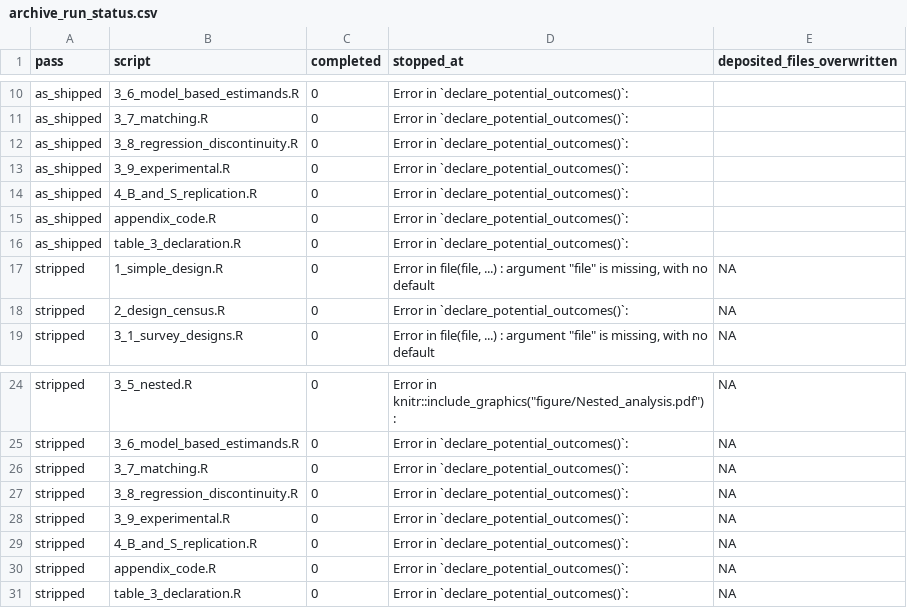
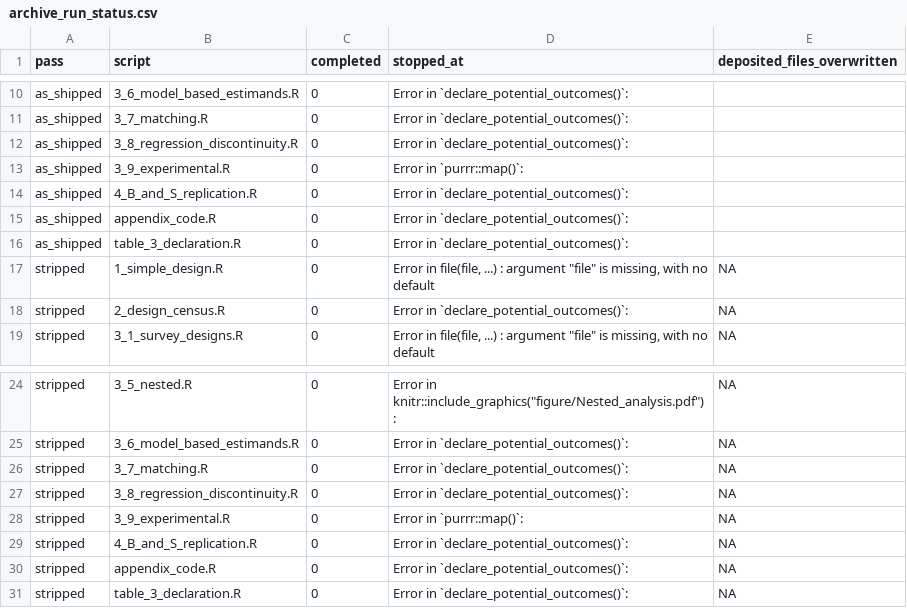
Before and after one commit to active-maintenance-aec/blair_cooper_coppock_humphreys_2019, a CSV file: ground_truth/archive_run_status.csv, drawn as a sheet; only a part is shown, gaps mark what is left out.

Commit message:
Revert "Declare Figure 1's two designs directly instead of through DesignLibrary"
This reverts commit 2422756e499ca86bd28b0fb058a185e182dbb4ba.

```diff
--- a/ground_truth/archive_run_status.csv
+++ b/ground_truth/archive_run_status.csv
@@ -12,3 +12,3 @@ as_shipped,3_7_matching.R,0,Error in `declare_potential_outcomes()`:,
 as_shipped,3_8_regression_discontinuity.R,0,Error in `declare_potential_outcomes()`:,
-as_shipped,3_9_experimental.R,0,Error in `declare_potential_outcomes()`:,
+as_shipped,3_9_experimental.R,0,Error in `purrr::map()`:,
 as_shipped,4_B_and_S_replication.R,0,Error in `declare_potential_outcomes()`:,
@@ -27,3 +27,3 @@ stripped,3_7_matching.R,0,Error in `declare_potential_outcomes()`:,NA
 stripped,3_8_regression_discontinuity.R,0,Error in `declare_potential_outcomes()`:,NA
-stripped,3_9_experimental.R,0,Error in `declare_potential_outcomes()`:,NA
+stripped,3_9_experimental.R,0,Error in `purrr::map()`:,NA
 stripped,4_B_and_S_replication.R,0,Error in `declare_potential_outcomes()`:,NA
```
Also changed, not shown: 6 other files.
